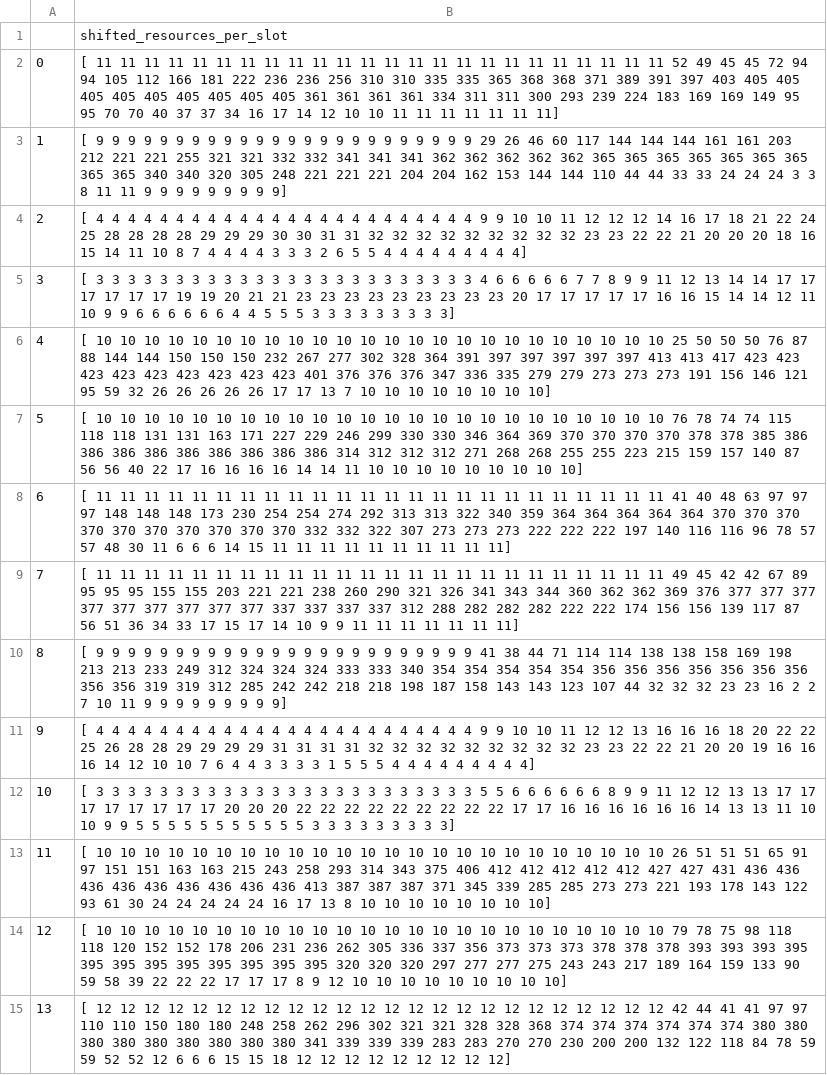
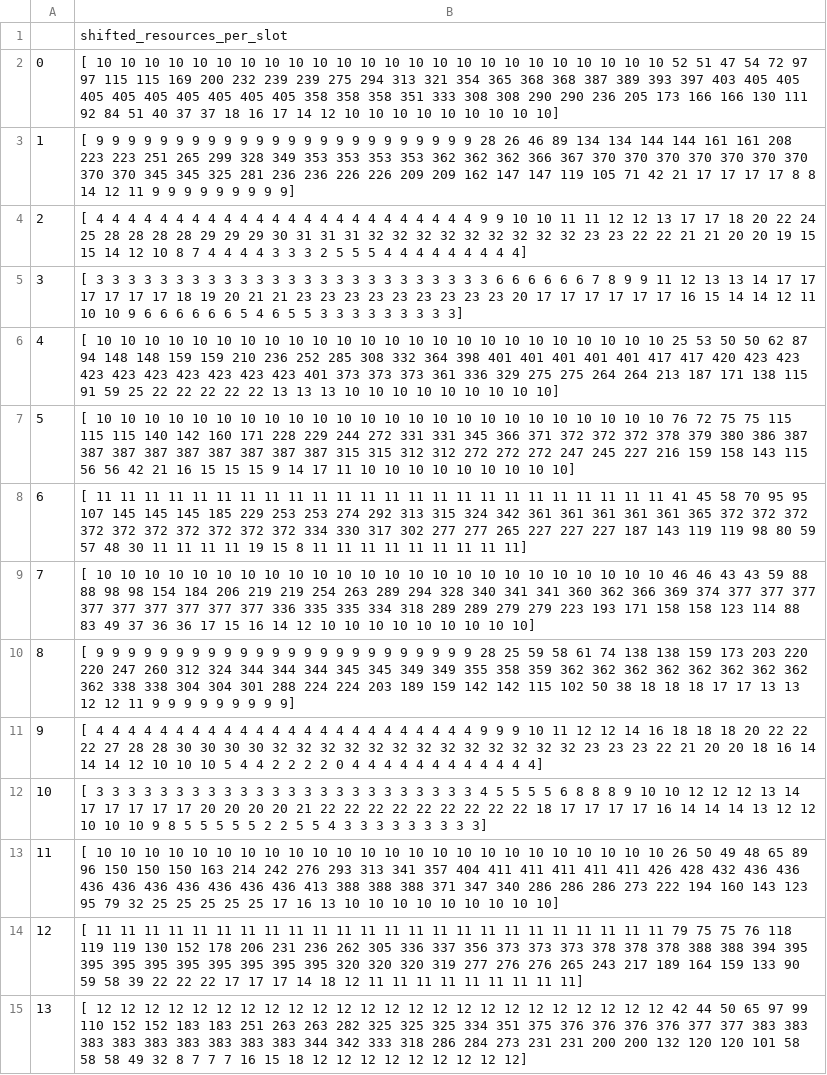
Before and after one commit to gitpay-ru/pyworkforce, a CSV file: examples/shifted_resources_per_slot.csv, drawn as a sheet; only a part is shown; the diff covers the shown part only; the diff names each change by its address in the sheet, - before the commit and + after, or states it on an @@ line.

```diff
--- a/examples/shifted_resources_per_slot.csv
+++ b/examples/shifted_resources_per_slot.csv
-B2: [ 11 11 11 11 11 11 11 11 11 11 11 11 11 11 11 11 11 11 11 11 11 11 11 11 52 49 45 45 72 94 94 105 112 166 181 222 236 236 256 310 310 335 335 365 368 368 371 389 391 397 403 405 405 405 405 405 405 405 405 405 361 361 361 361 334 311 311 300 293 239 224 183 169 169 149 95 95 70 70 40 37 37 34 16 17 14 12 10 10 11 11 11 11 11 11 11]
+B2: [ 10 10 10 10 10 10 10 10 10 10 10 10 10 10 10 10 10 10 10 10 10 10 10 10 52 51 47 54 72 97 97 115 115 169 200 232 239 239 275 294 313 321 354 365 368 368 387 389 393 397 403 405 405 405 405 405 405 405 405 405 358 358 358 351 333 308 308 290 290 236 205 173 166 166 130 111 92 84 51 40 37 37 18 16 17 14 12 10 10 10 10 10 10 10 10 10]
-B3: …9 9 29 26 46 60 117 144 144 144 161 161 203 212 221 221 255 321 321 332 332 341 341 341 362 362 362 362 362 365 365 365 365 365 365 365 365 365 340 340 320 305 248 221 221 221 204 204 162 153 144 144 110 44 44 33 33 24 24 24 3 3 8 11 11 9…
+B3: …9 9 28 26 46 89 134 134 144 144 161 161 208 223 223 251 265 299 328 349 353 353 353 353 362 362 362 366 367 370 370 370 370 370 370 370 370 370 345 345 325 281 236 236 226 226 209 209 162 147 147 119 105 71 42 21 17 17 17 17 8 8 14 12 11 9…
-B4: …9 10 10 11 12 12 12 14 16 17 18 21 22 24 25 28 28 28 28 29 29 29 30 30 31 31 32 32 32 32 32 32 32 32 32 23 23 22 22 21 20 20 20 18 16 15 14 11 10 8 7 4 4 4 4 3 3 3 2 6 5 5 4 4…
+B4: …9 10 10 11 11 12 12 13 17 17 18 20 22 24 25 28 28 28 28 29 29 29 30 31 31 31 32 32 32 32 32 32 32 32 32 23 23 22 22 21 21 20 20 19 15 15 14 12 10 8 7 4 4 4 4 3 3 3 2 5 5 5 4 4…
-B5: …3 3 3 3 4 6 6 6 6 6 7 7 8 9 9 11 12 13 14 14 17 17 17 17 17 17 19 19 20 21 21 23 23 23 23 23 23 23 23 23 20 17 17 17 17 17 16 16 15 14 14 12 11 10 9 9 6 6 6 6 6 6 4 4 5 5 5 3 3…
+B5: …3 3 3 3 3 6 6 6 6 6 6 7 8 9 9 11 12 13 13 14 17 17 17 17 17 17 18 19 20 21 21 23 23 23 23 23 23 23 23 23 20 17 17 17 17 17 17 16 15 14 14 12 11 10 10 9 6 6 6 6 6 6 5 4 6 5 5 3 3…
-B6: …10 25 50 50 50 76 87 88 144 144 150 150 150 232 267 277 302 328 364 391 397 397 397 397 397 413 413 417 423 423 423 423 423 423 423 423 423 401 376 376 376 347 336 335 279 279 273 273 273 191 156 146 121 95 59 32 26 26 26 26 26 17 17 13 7 10 10…
+B6: …10 25 53 50 50 62 87 94 148 148 159 159 210 236 252 285 308 332 364 398 401 401 401 401 401 417 417 420 423 423 423 423 423 423 423 423 423 401 373 373 373 361 336 329 275 275 264 264 213 187 171 138 115 91 59 25 22 22 22 22 22 13 13 13 10 10 10…
-B7: …10 76 78 74 74 115 118 118 131 131 163 171 227 229 246 299 330 330 346 364 369 370 370 370 370 378 378 385 386 386 386 386 386 386 386 386 386 314 312 312 312 271 268 268 255 255 223 215 159 157 140 87 56 56 40 22 17 16 16 16 16 14 14 11 10…
+B7: …10 76 72 75 75 115 115 115 140 142 160 171 228 229 244 272 331 331 345 366 371 372 372 372 378 379 380 386 387 387 387 387 387 387 387 387 387 315 315 312 312 272 272 272 247 245 227 216 159 158 143 115 56 56 42 21 16 15 15 15 9 14 17 11 10…
-B8: …11 41 40 48 63 97 97 97 148 148 148 173 230 254 254 274 292 313 313 322 340 359 364 364 364 364 364 370 370 370 370 370 370 370 370 370 370 332 332 322 307 273 273 273 222 222 222 197 140 116 116 96 78 57 57 48 30 11 6 6 6 14 15 11 11 11…
+B8: …11 41 45 58 70 95 95 107 145 145 145 185 229 253 253 274 292 313 315 324 342 361 361 361 361 361 365 372 372 372 372 372 372 372 372 372 372 334 330 317 302 277 277 265 227 227 227 187 143 119 119 98 80 59 57 48 30 11 11 11 11 19 15 8 11 11…
-B9: [ 11 11 11 11 11 11 11 11 11 11 11 11 11 11 11 11 11 11 11 11 11 11 11 11 49 45 42 42 67 89 95 95 95 155 155 203 221 221 238 260 290 321 326 341 343 344 360 362 362 369 376 377 377 377 377 377 377 377 377 377 337 337 337 337 312 288 282 282 282 222 222 174 156 156 139 117 87 56 51 36 34 33 17 15 17 14 10 9 9 11 11 11 11 11 11 11]
+B9: [ 10 10 10 10 10 10 10 10 10 10 10 10 10 10 10 10 10 10 10 10 10 10 10 10 46 46 43 43 59 88 88 98 98 154 184 206 219 219 254 263 289 294 328 340 341 341 360 362 366 369 374 377 377 377 377 377 377 377 377 377 336 335 335 334 318 289 289 279 279 223 193 171 158 158 123 114 88 83 49 37 36 36 17 15 16 14 12 10 10 10 10 10 10 10 10 10]
-B10: …9 9 41 38 44 71 114 114 138 138 158 169 198 213 213 233 249 312 324 324 324 333 333 340 354 354 354 354 354 356 356 356 356 356 356 356 356 356 319 319 312 285 242 242 218 218 198 187 158 143 143 123 107 44 32 32 32 23 23 16 2 2 7 10 11 9…
+B10: …9 9 28 25 59 58 61 74 138 138 159 173 203 220 220 247 260 312 324 344 344 344 345 345 349 349 355 358 359 362 362 362 362 362 362 362 362 362 338 338 304 304 301 288 224 224 203 189 159 142 142 115 102 50 38 18 18 18 17 17 13 13 12 12 11 9…
-B11: …9 9 10 10 11 12 12 13 16 16 16 18 20 22 22 25 26 28 28 29 29 29 29 31 31 31 31 32 32 32 32 32 32 32 32 32 23 23 22 22 21 20 20 19 16 16 16 14 12 10 10 7 6 4 4 3 3 3 3 1 5 5 5 4 4…
+B11: …9 9 9 10 11 12 12 14 16 18 18 18 20 22 22 22 27 28 28 30 30 30 30 32 32 32 32 32 32 32 32 32 32 32 32 32 23 23 23 22 21 20 20 18 16 14 14 14 12 10 10 10 5 4 4 2 2 2 2 0 4 4 4 4 4…
-B12: …3 3 3 3 5 5 6 6 6 6 6 6 8 9 9 11 12 12 13 13 17 17 17 17 17 17 17 17 20 20 20 22 22 22 22 22 22 22 22 22 17 17 16 16 16 16 16 16 14 13 13 11 10 10 9 9 5 5 5 5 5 5 5 5 5 5 5 3 3 3 3…
+B12: …3 3 3 3 4 5 5 5 5 6 8 8 8 9 10 10 12 12 12 13 14 17 17 17 17 17 20 20 20 20 21 22 22 22 22 22 22 22 22 22 18 17 17 17 17 16 14 14 14 13 12 12 10 10 10 9 8 5 5 5 5 5 2 2 5 5 4 3 3 3 3…
-B13: …10 26 51 51 51 65 91 97 151 151 163 163 215 243 258 293 314 343 375 406 412 412 412 412 412 427 427 431 436 436 436 436 436 436 436 436 436 413 387 387 387 371 345 339 285 285 273 273 221 193 178 143 122 93 61 30 24 24 24 24 24 16 17 13 8 10 10…
+B13: …10 26 50 49 48 65 89 96 150 150 150 163 214 242 276 293 313 341 357 404 411 411 411 411 411 426 428 432 436 436 436 436 436 436 436 436 436 413 388 388 388 371 347 340 286 286 286 273 222 194 160 143 123 95 79 32 25 25 25 25 25 17 16 13 10 10 10…
-B14: [ 10 10 10 10 10 10 10 10 10 10 10 10 10 10 10 10 10 10 10 10 10 10 10 10 79 78 75 98 118 118 120 152 152 178 206 231 236 262 305 336 337 356 373 373 373 378 378 378 393 393 393 395 395 395 395 395 395 395 395 395 320 320 320 297 277 277 275 243 243 217 189 164 159 133 90 59 58 39 22 22 22 17 17 17 8 9 12 10 10 10 10 10 10 10 10 10]
+B14: [ 11 11 11 11 11 11 11 11 11 11 11 11 11 11 11 11 11 11 11 11 11 11 11 11 79 75 75 76 118 119 119 130 152 178 206 231 236 262 305 336 337 356 373 373 373 378 378 378 388 388 394 395 395 395 395 395 395 395 395 395 320 320 320 319 277 276 276 265 243 217 189 164 159 133 90 59 58 39 22 22 22 17 17 17 14 18 12 11 11 11 11 11 11 11 11 11]
-B15: …42 44 41 41 97 97 110 110 150 180 180 248 258 262 296 302 321 321 328 328 368 374 374 374 374 374 374 380 380 380 380 380 380 380 380 380 341 339 339 339 283 283 270 270 230 200 200 132 122 118 84 78 59 59 52 52 12 6 6 6 15 15 18…
+B15: …42 44 50 65 97 99 110 152 152 183 183 251 263 263 282 325 325 325 334 351 375 376 376 376 376 377 377 383 383 383 383 383 383 383 383 383 344 342 333 318 286 284 273 231 231 200 200 132 120 120 101 58 58 58 49 32 8 7 7 7 16 15 18…
```
Also changed, not shown: 17 edited cells elsewhere in this file, examples/scheduling_output_stage2.csv, 5 other files.
